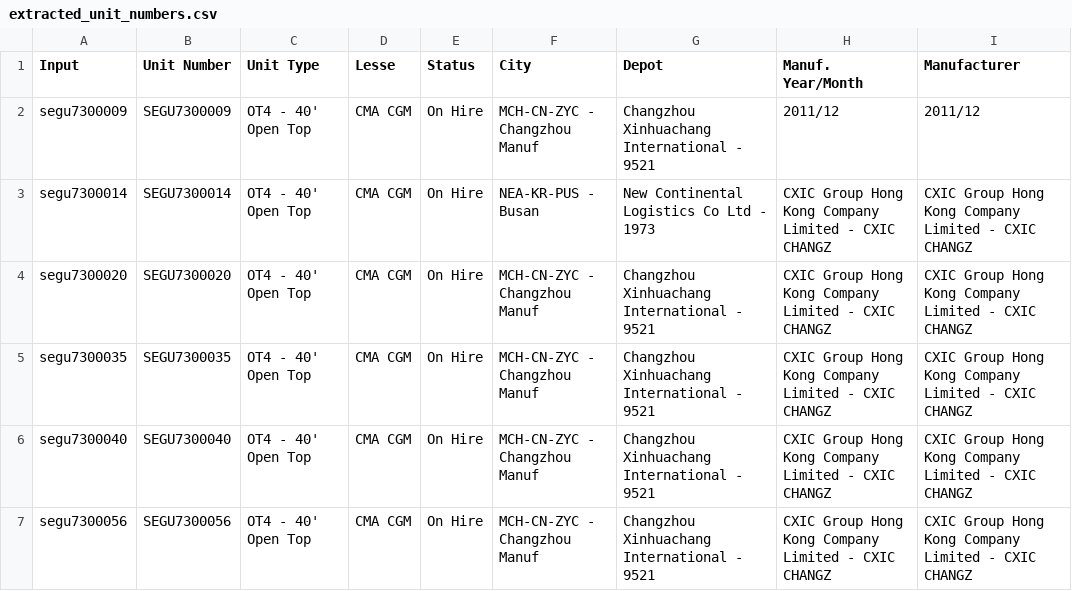
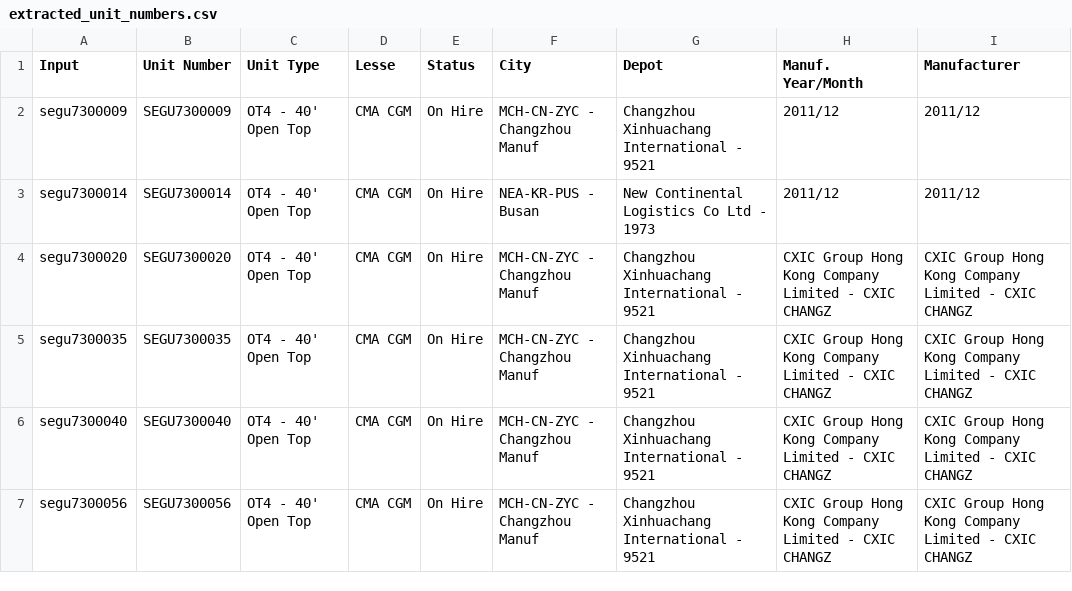
Before and after one commit to robertnesterodhiambo/pythonclass, a CSV file: webscrapping school/SCrape_SEA2/extracted_unit_numbers.csv, drawn as a sheet.

```diff
--- a/webscrapping school/SCrape_SEA2/extracted_unit_numbers.csv
+++ b/webscrapping school/SCrape_SEA2/extracted_unit_numbers.csv
@@ -2,3 +2,3 @@ Input,Unit Number,Unit Type,Lesse,Status,City,Depot,Manuf. Year/Month,Manufactur
 segu7300009,SEGU7300009,OT4 - 40' Open Top,CMA CGM,On Hire,MCH-CN-ZYC - Changzhou Manuf,Changzhou Xinhuachang International - 9521,2011/12,2011/12
-segu7300014,SEGU7300014,OT4 - 40' Open Top,CMA CGM,On Hire,NEA-KR-PUS - Busan,New Continental Logistics Co Ltd - 1973,CXIC Group Hong Kong Company Limited - CXIC CHANGZ,CXIC Group Hong Kong Company Limited - CXIC CHANGZ
+segu7300014,SEGU7300014,OT4 - 40' Open Top,CMA CGM,On Hire,NEA-KR-PUS - Busan,New Continental Logistics Co Ltd - 1973,2011/12,2011/12
 segu7300020,SEGU7300020,OT4 - 40' Open Top,CMA CGM,On Hire,MCH-CN-ZYC - Changzhou Manuf,Changzhou Xinhuachang International - 9521,CXIC Group Hong Kong Company Limited - CXIC CHANGZ,CXIC Group Hong Kong Company Limited - CXIC CHANGZ
```
Also changed, not shown: 1 other file.
